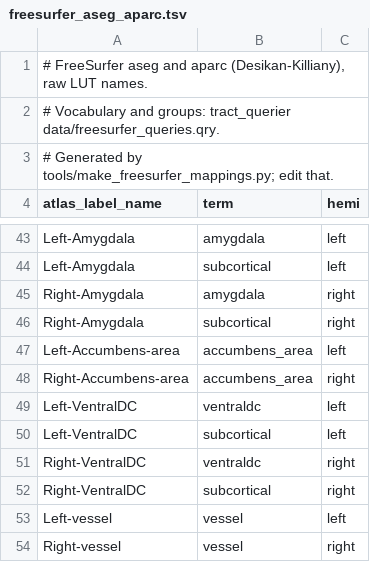
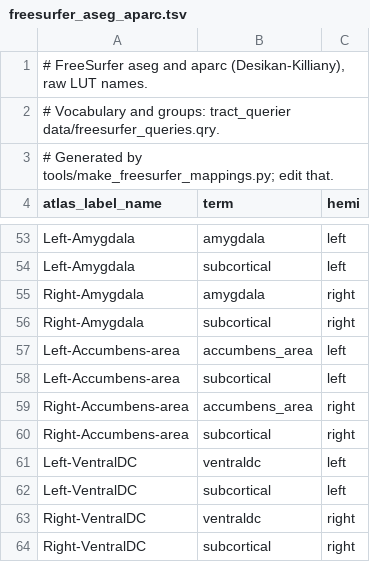
Before and after one commit to NeuroLang/NeuroLang, a TSV file: packages/nl_tracts/nl_tracts/mappings/freesurfer_aseg_aparc.tsv, drawn as a sheet; only a part is shown, gaps mark what is left out; the shorter side is filled out with more unchanged rows; the diff covers the shown part only.

```diff
--- a/packages/nl_tracts/nl_tracts/mappings/freesurfer_aseg_aparc.tsv
+++ b/packages/nl_tracts/nl_tracts/mappings/freesurfer_aseg_aparc.tsv
@@ -47,3 +57,5 @@ Right-Amygdala	subcortical	right
 Left-Accumbens-area	accumbens_area	left
+Left-Accumbens-area	subcortical	left
 Right-Accumbens-area	accumbens_area	right
+Right-Accumbens-area	subcortical	right
 Left-VentralDC	ventraldc	left
```
Also changed, not shown: 10 added rows elsewhere in this file, packages/nl_tracts/nl_tracts/mappings/freesurfer_destrieux.tsv, 3 other files.
